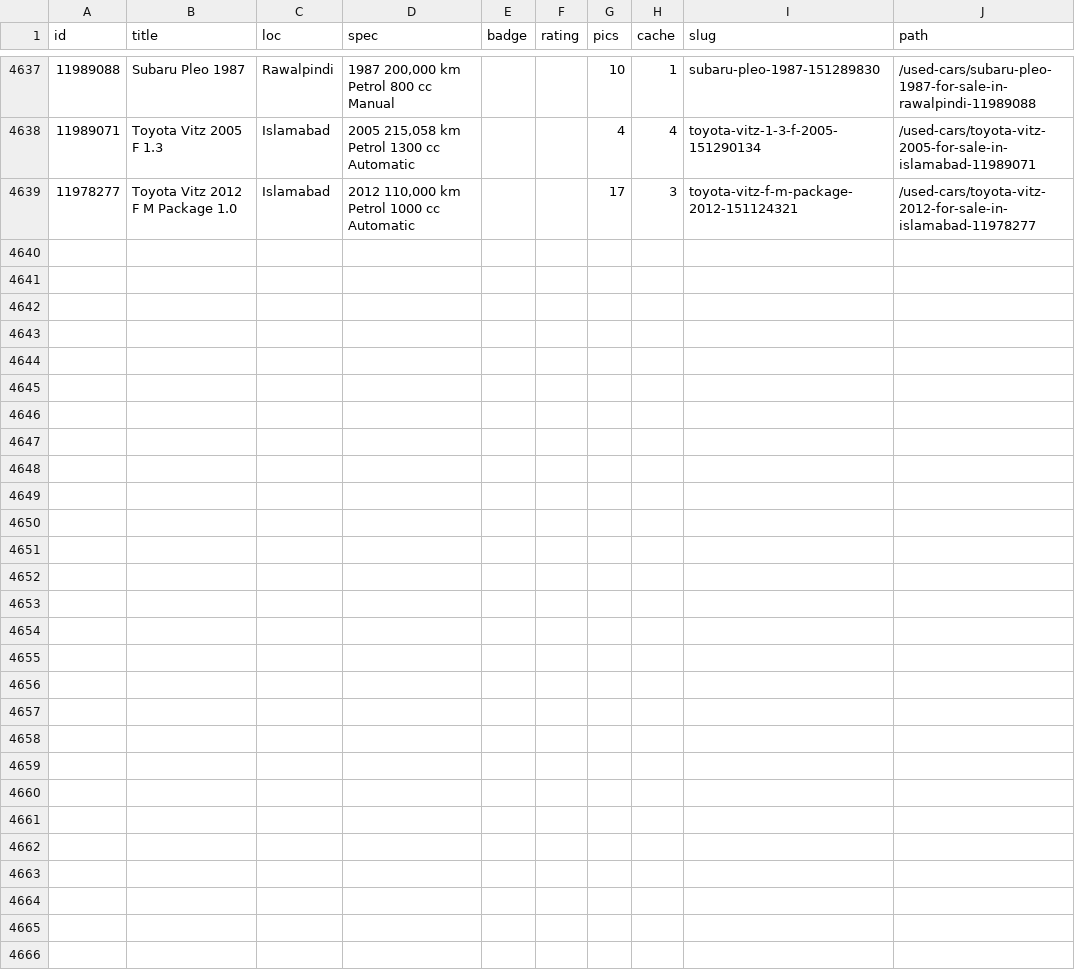
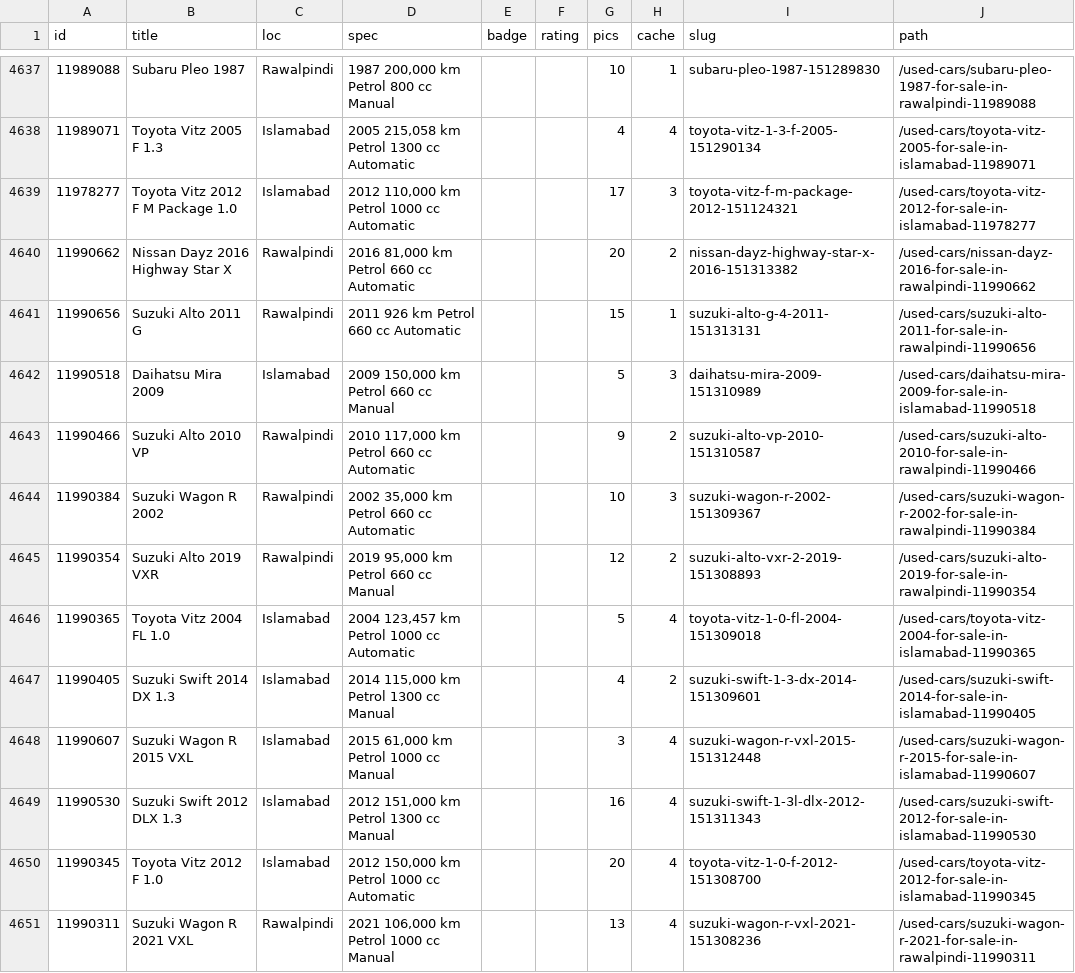
Before and after one commit to KodwareDotNet/UsedItemsScrapper, a CSV file: kei-tracker/state/pw_static.csv, drawn as a sheet; only a part is shown, gaps mark what is left out; the diff names each change by its address in the sheet, - before the commit and + after, or states it on an @@ line.

```diff
--- a/kei-tracker/state/pw_static.csv
+++ b/kei-tracker/state/pw_static.csv
+row 4640: 11990662 | Nissan Dayz 2016 Highway Star X | Rawalpindi | 2016 81,000 km Petrol 660 cc Automatic |  |  | 20 | 2 | nissan-dayz-highway-star-x-2016-151313382 | /used-cars/nissan-dayz-2016-for-sale-in-rawalpindi-11990662
+row 4641: 11990656 | Suzuki Alto 2011 G | Rawalpindi | 2011 926 km Petrol 660 cc Automatic |  |  | 15 | 1 | suzuki-alto-g-4-2011-151313131 | /used-cars/suzuki-alto-2011-for-sale-in-rawalpindi-11990656
+row 4642: 11990518 | Daihatsu Mira 2009 | Islamabad | 2009 150,000 km Petrol 660 cc Manual |  |  | 5 | 3 | daihatsu-mira-2009-151310989 | /used-cars/daihatsu-mira-2009-for-sale-in-islamabad-11990518
+row 4643: 11990466 | Suzuki Alto 2010 VP | Rawalpindi | 2010 117,000 km Petrol 660 cc Automatic |  |  | 9 | 2 | suzuki-alto-vp-2010-151310587 | /used-cars/suzuki-alto-2010-for-sale-in-rawalpindi-11990466
+row 4644: 11990384 | Suzuki Wagon R 2002 | Rawalpindi | 2002 35,000 km Petrol 660 cc Automatic |  |  | 10 | 3 | suzuki-wagon-r-2002-151309367 | /used-cars/suzuki-wagon-r-2002-for-sale-in-rawalpindi-11990384
+row 4645: 11990354 | Suzuki Alto 2019 VXR | Rawalpindi | 2019 95,000 km Petrol 660 cc Manual |  |  | 12 | 2 | suzuki-alto-vxr-2-2019-151308893 | /used-cars/suzuki-alto-2019-for-sale-in-rawalpindi-11990354
+row 4646: 11990365 | Toyota Vitz 2004 FL 1.0 | Islamabad | 2004 123,457 km Petrol 1000 cc Automatic |  |  | 5 | 4 | toyota-vitz-1-0-fl-2004-151309018 | /used-cars/toyota-vitz-2004-for-sale-in-islamabad-11990365
+row 4647: 11990405 | Suzuki Swift 2014 DX 1.3 | Islamabad | 2014 115,000 km Petrol 1300 cc Manual |  |  | 4 | 2 | suzuki-swift-1-3-dx-2014-151309601 | /used-cars/suzuki-swift-2014-for-sale-in-islamabad-11990405
+row 4648: 11990607 | Suzuki Wagon R 2015 VXL | Islamabad | 2015 61,000 km Petrol 1000 cc Manual |  |  | 3 | 4 | suzuki-wagon-r-vxl-2015-151312448 | /used-cars/suzuki-wagon-r-2015-for-sale-in-islamabad-11990607
+row 4649: 11990530 | Suzuki Swift 2012 DLX 1.3 | Islamabad | 2012 151,000 km Petrol 1300 cc Manual |  |  | 16 | 4 | suzuki-swift-1-3l-dlx-2012-151311343 | /used-cars/suzuki-swift-2012-for-sale-in-islamabad-11990530
+row 4650: 11990345 | Toyota Vitz 2012 F 1.0 | Islamabad | 2012 150,000 km Petrol 1000 cc Automatic |  |  | 20 | 4 | toyota-vitz-1-0-f-2012-151308700 | /used-cars/toyota-vitz-2012-for-sale-in-islamabad-11990345
+row 4651: 11990311 | Suzuki Wagon R 2021 VXL | Rawalpindi | 2021 106,000 km Petrol 1000 cc Manual |  |  | 13 | 4 | suzuki-wagon-r-vxl-2021-151308236 | /used-cars/suzuki-wagon-r-2021-for-sale-in-rawalpindi-11990311
```
Also changed, not shown: kei-tracker/state/combined3.csv, kei-tracker/state/snapshot.csv, 3 other files.
